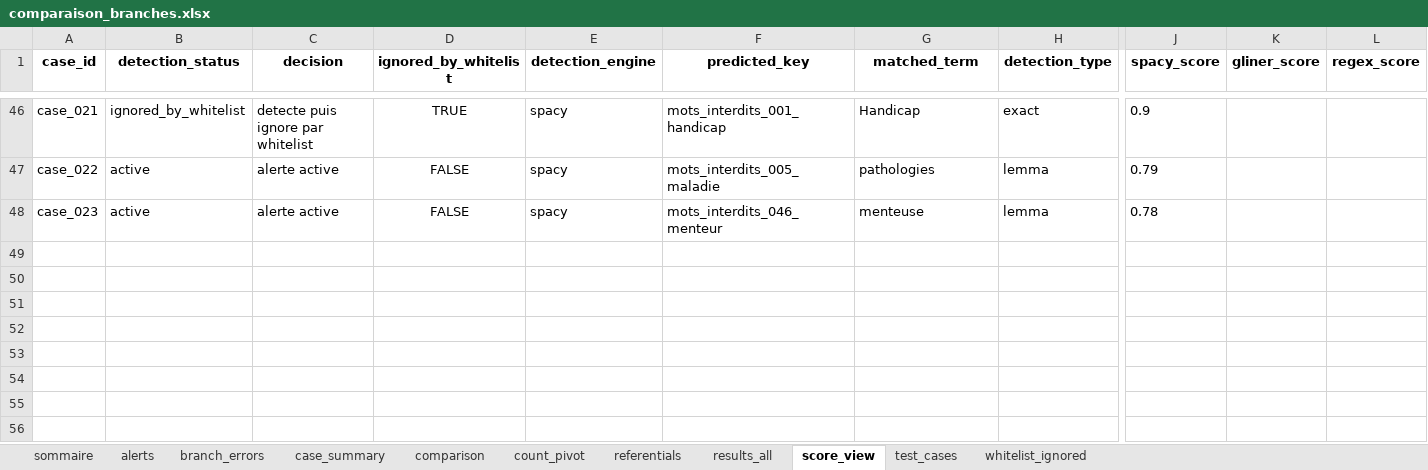
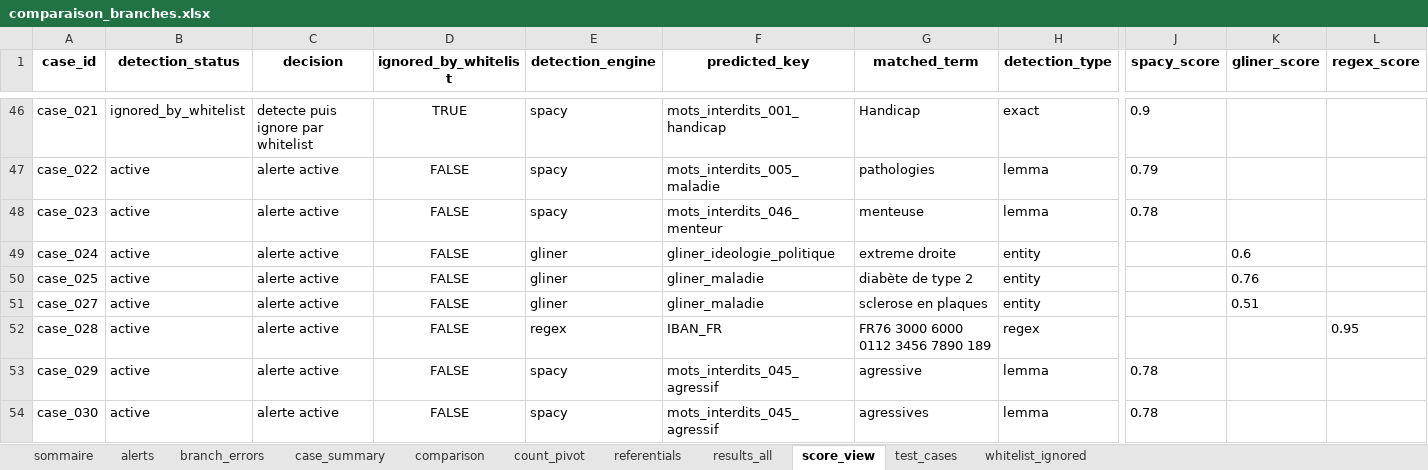
Before and after one commit to musvs34/TestPresentationNLP, an Excel workbook: outputs/comparaison_branches/comparaison_branches.xlsx, sheet score_view, drawn as a sheet; only a part is shown, gaps mark what is left out; values as stored, in another font and other column widths than the file's, no borders; rows hold the shown columns only; the diff names each change by its address in the sheet, - before the commit and + after, or states it on an @@ line.

```diff
--- a/outputs/comparaison_branches/comparaison_branches.xlsx (sheet score_view)
+++ b/outputs/comparaison_branches/comparaison_branches.xlsx (sheet score_view)
+row 49: case_024 | active | alerte active | FALSE | gliner | gliner_ideologie_politique | extreme droite | entity |  | 0.6
+row 50: case_025 | active | alerte active | FALSE | gliner | gliner_maladie | diabète de type 2 | entity |  | 0.76
+row 51: case_027 | active | alerte active | FALSE | gliner | gliner_maladie | sclerose en plaques | entity |  | 0.51
+row 52: case_028 | active | alerte active | FALSE | regex | IBAN_FR | FR76 3000 6000 0112 3456 7890 189 | regex |  |  | 0.95
+row 53: case_029 | active | alerte active | FALSE | spacy | mots_interdits_045_agressif | agressive | lemma | 0.78
+row 54: case_030 | active | alerte active | FALSE | spacy | mots_interdits_045_agressif | agressives | lemma | 0.78
```
Also changed, not shown: sheet results_all, sheet alerts, sheet case_summary, sheet comparison, sheet count_pivot, sheet test_cases, 1 more sheet, 9 other files.
